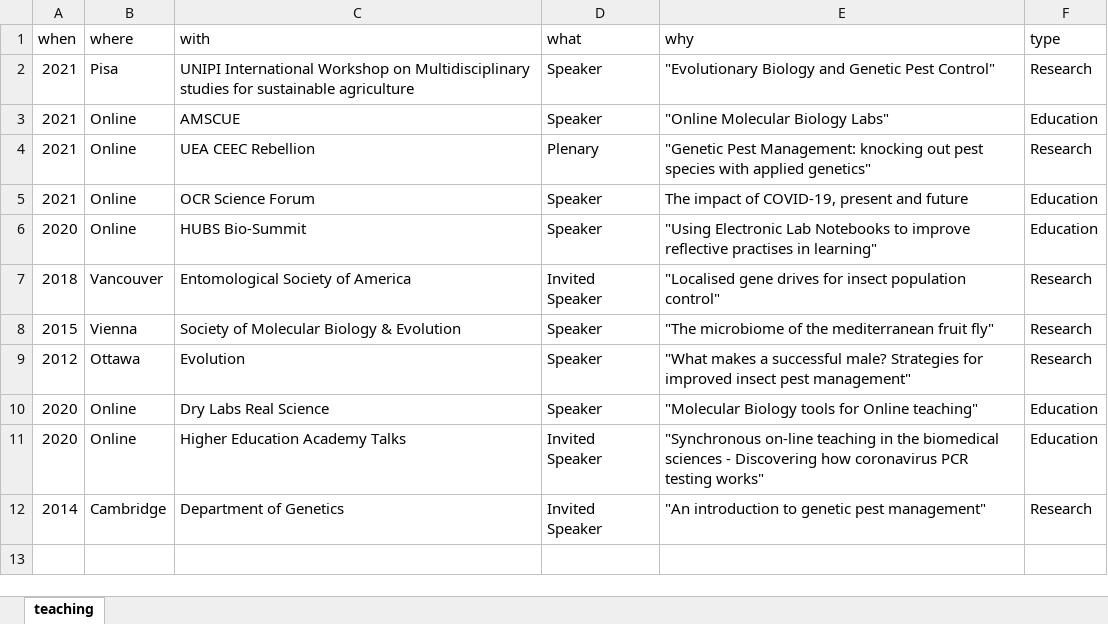
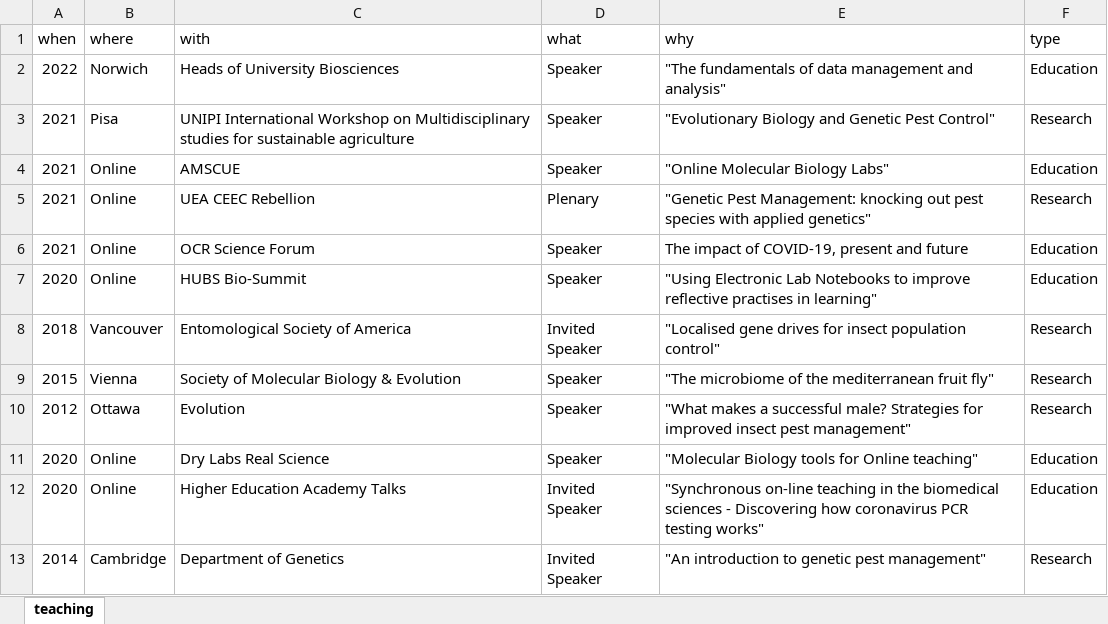
Before and after one commit to Philip-Leftwich/PL_CV, an Excel workbook: data/speaking.xlsx, sheet teaching, drawn as a sheet; values as stored, in another font and other column widths than the file's, no borders; the diff names each change by its address in the sheet, - before the commit and + after, or states it on an @@ line.

```diff
--- a/data/speaking.xlsx (sheet teaching)
+++ b/data/speaking.xlsx (sheet teaching)
+row 2: 2022 | Norwich | Heads of University Biosciences | Speaker | "The fundamentals of data management and analysis" | Education
```
Also changed, not shown: data/service.xlsx, 7 other files.
